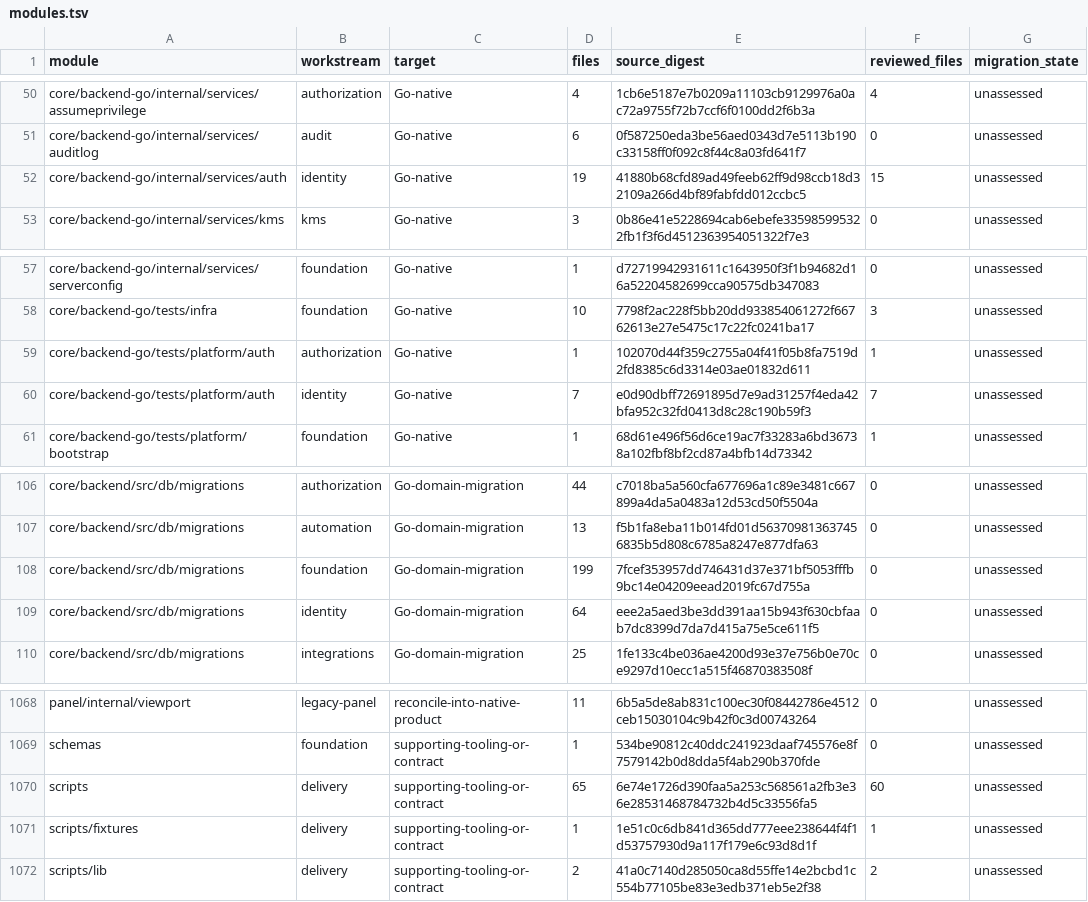
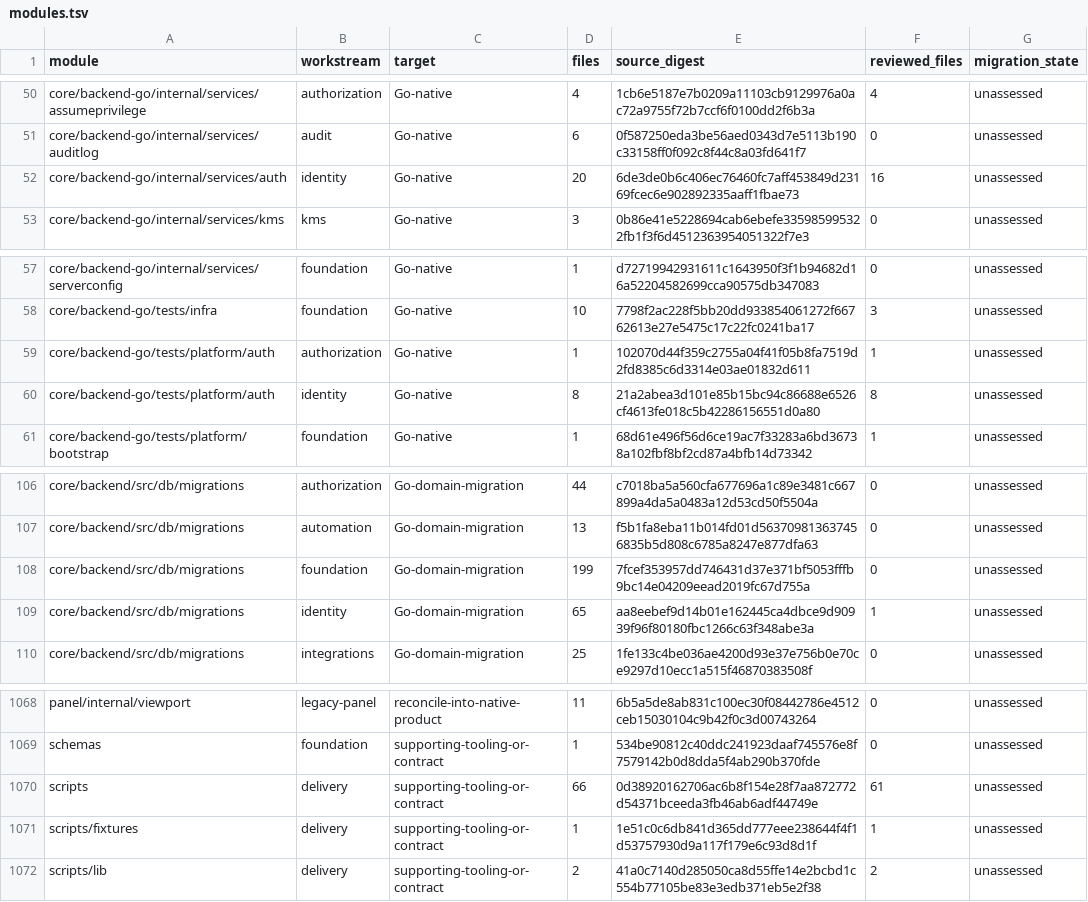
Before and after one commit to shippinAI/vaultix, a TSV file: docs/migration/generated/modules.tsv, drawn as a sheet; only a part is shown, gaps mark what is left out.

```diff
--- a/docs/migration/generated/modules.tsv
+++ b/docs/migration/generated/modules.tsv
@@ -51,3 +51,3 @@ core/backend-go/internal/services/assumeprivilege	authorization	Go-native	4	1cb6
 core/backend-go/internal/services/auditlog	audit	Go-native	6	0f587250eda3be56aed0343d7e5113b190c33158ff0f092c8f44c8a03fd641f7	0	unassessed
-core/backend-go/internal/services/auth	identity	Go-native	19	41880b68cfd89ad49feeb62ff9d98ccb18d32109a266d4bf89fabfdd012ccbc5	15	unassessed
+core/backend-go/internal/services/auth	identity	Go-native	20	6de3de0b6c406ec76460fc7aff453849d23169fcec6e902892335aaff1fbae73	16	unassessed
 core/backend-go/internal/services/kms	kms	Go-native	3	0b86e41e5228694cab6ebefe335985995322fb1f3f6d4512363954051322f7e3	0	unassessed
@@ -59,3 +59,3 @@ core/backend-go/tests/infra	foundation	Go-native	10	7798f2ac228f5bb20dd933854061
 core/backend-go/tests/platform/auth	authorization	Go-native	1	102070d44f359c2755a04f41f05b8fa7519d2fd8385c6d3314e03ae01832d611	1	unassessed
-core/backend-go/tests/platform/auth	identity	Go-native	7	e0d90dbff72691895d7e9ad31257f4eda42bfa952c32fd0413d8c28c190b59f3	7	unassessed
+core/backend-go/tests/platform/auth	identity	Go-native	8	21a2abea3d101e85b15bc94c86688e6526cf4613fe018c5b42286156551d0a80	8	unassessed
 core/backend-go/tests/platform/bootstrap	foundation	Go-native	1	68d61e496f56d6ce19ac7f33283a6bd36738a102fbf8bf2cd87a4bfb14d73342	1	unassessed
@@ -108,3 +108,3 @@ core/backend/src/db/migrations	automation	Go-domain-migration	13	f5b1fa8eba11b01
 core/backend/src/db/migrations	foundation	Go-domain-migration	199	7fcef353957dd746431d37e371bf5053fffb9bc14e04209eead2019fc67d755a	0	unassessed
-core/backend/src/db/migrations	identity	Go-domain-migration	64	eee2a5aed3be3dd391aa15b943f630cbfaab7dc8399d7da7d415a75e5ce611f5	0	unassessed
+core/backend/src/db/migrations	identity	Go-domain-migration	65	aa8eebef9d14b01e162445ca4dbce9d90939f96f80180fbc1266c63f348abe3a	1	unassessed
 core/backend/src/db/migrations	integrations	Go-domain-migration	25	1fe133c4be036ae4200d93e37e756b0e70ce9297d10ecc1a515f46870383508f	0	unassessed
@@ -1069,3 +1069,3 @@ panel/internal/viewport	legacy-panel	reconcile-into-native-product	11	6b5a5de8ab
 schemas	foundation	supporting-tooling-or-contract	1	534be90812c40ddc241923daaf745576e8f7579142b0d8dda5f4ab290b370fde	0	unassessed
-scripts	delivery	supporting-tooling-or-contract	65	6e74e1726d390faa5a253c568561a2fb3e36e28531468784732b4d5c33556fa5	60	unassessed
+scripts	delivery	supporting-tooling-or-contract	66	0d38920162706ac6b8f154e28f7aa872772d54371bceeda3fb46ab6adf44749e	61	unassessed
 scripts/fixtures	delivery	supporting-tooling-or-contract	1	1e51c0c6db841d365dd777eee238644f4f1d53757930d9a117f179e6c93d8d1f	1	unassessed
```
Also changed, not shown: 11 other files.
